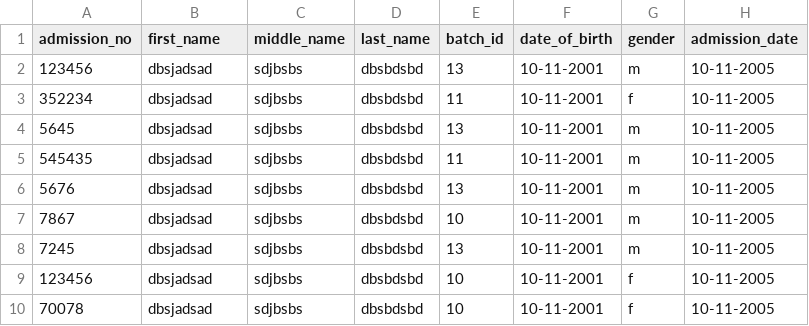
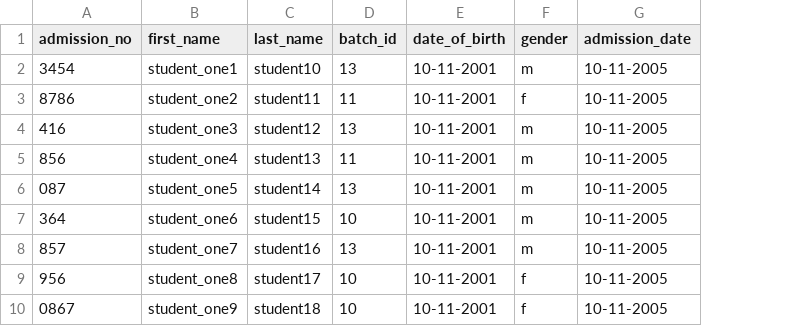
Before and after one commit to ronomeya/mangu, a CSV file: example.csv, drawn as a sheet; removed rows and columns are numbered as before the commit, all else as after; the diff names each change by its address in the sheet, - before the commit and + after, or states it on an @@ line.

```diff
--- a/example.csv
+++ b/example.csv
-column C (middle_name), rows 2-10: all sdjbsbs
-A2 (admission_no): 123456
+A2 (admission_no): 3454
-B2 (first_name): dbsjadsad
+B2 (first_name): student_one1
-C2 (last_name): dbsbdsbd
+C2 (last_name): student10
-A3 (admission_no): 352234
+A3 (admission_no): 8786
-B3 (first_name): dbsjadsad
+B3 (first_name): student_one2
-C3 (last_name): dbsbdsbd
+C3 (last_name): student11
-A4 (admission_no): 5645
+A4 (admission_no): 416
-B4 (first_name): dbsjadsad
+B4 (first_name): student_one3
-C4 (last_name): dbsbdsbd
+C4 (last_name): student12
-A5 (admission_no): 545435
+A5 (admission_no): 856
-B5 (first_name): dbsjadsad
+B5 (first_name): student_one4
-C5 (last_name): dbsbdsbd
+C5 (last_name): student13
-A6 (admission_no): 5676
+A6 (admission_no): 087
-B6 (first_name): dbsjadsad
+B6 (first_name): student_one5
-C6 (last_name): dbsbdsbd
+C6 (last_name): student14
-A7 (admission_no): 7867
+A7 (admission_no): 364
-B7 (first_name): dbsjadsad
+B7 (first_name): student_one6
-C7 (last_name): dbsbdsbd
+C7 (last_name): student15
-A8 (admission_no): 7245
+A8 (admission_no): 857
-B8 (first_name): dbsjadsad
+B8 (first_name): student_one7
-C8 (last_name): dbsbdsbd
+C8 (last_name): student16
-A9 (admission_no): 123456
+A9 (admission_no): 956
-B9 (first_name): dbsjadsad
+B9 (first_name): student_one8
-C9 (last_name): dbsbdsbd
+C9 (last_name): student17
-A10 (admission_no): 70078
+A10 (admission_no): 0867
-B10 (first_name): dbsjadsad
+B10 (first_name): student_one9
-C10 (last_name): dbsbdsbd
+C10 (last_name): student18
```
Also changed, not shown: 6 other files.
